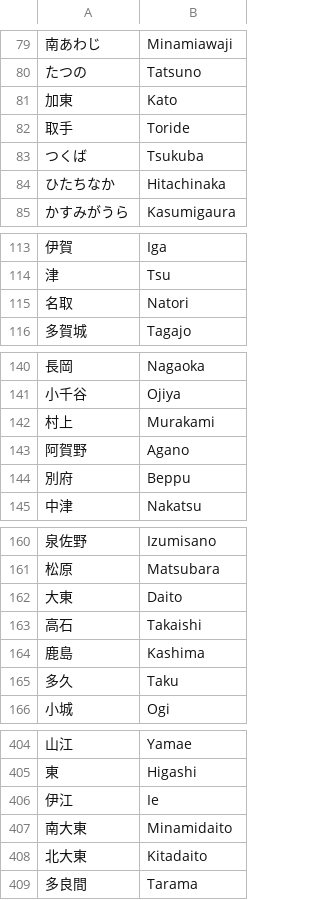
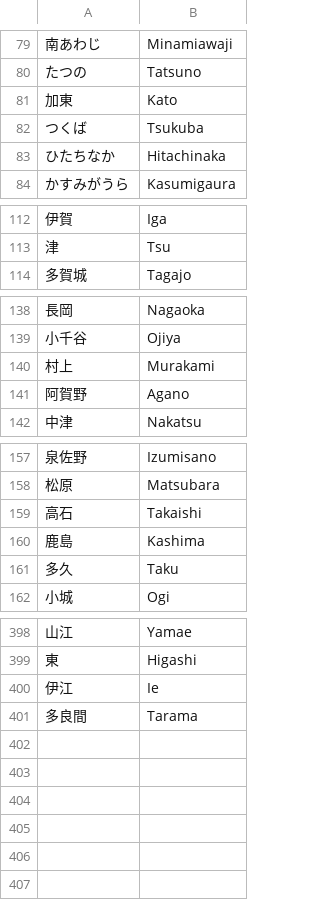
Before and after one commit to MX-Futhark/geoguessr-docs, a CSV file: quiz-data/japanese_language_quiz/difficulty4.csv, drawn as a sheet; only a part is shown, gaps mark what is left out; the diff covers the shown part only; the diff names each change by its address in the sheet, - before the commit and + after, or states it on an @@ line.

```diff
--- a/quiz-data/japanese_language_quiz/difficulty4.csv
+++ b/quiz-data/japanese_language_quiz/difficulty4.csv
-row 82: 取手 | Toride
-row 115: 名取 | Natori
-row 144: 別府 | Beppu
-row 162: 大東 | Daito
-row 407: 南大東 | Minamidaito
-row 408: 北大東 | Kitadaito
```
Also changed, not shown: 2 removed rows elsewhere in this file, quiz-data/japanese_language_quiz/difficulty3.csv, quiz-data/japanese_language_quiz/difficulty5.csv, 2 other files.
